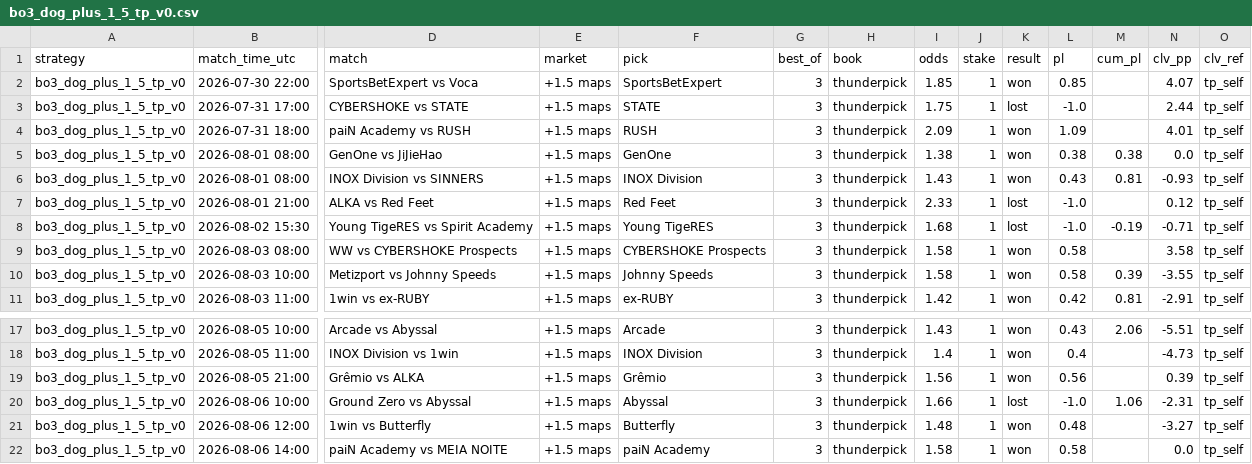
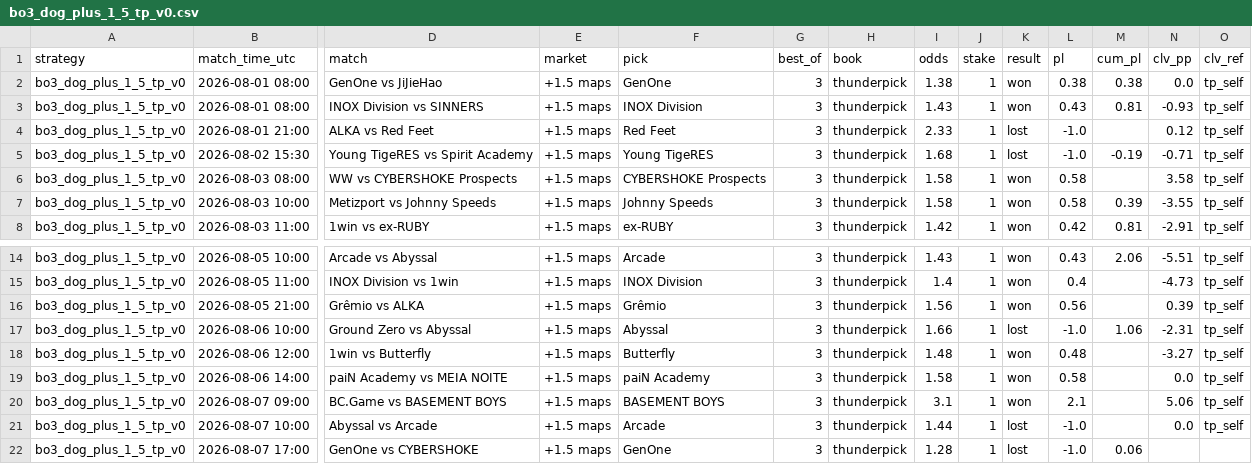
Before and after one commit to hyprcs/cs2hub, a CSV file: strategies/data/bo3_dog_plus_1_5_tp_v0.csv, drawn as a sheet; only a part is shown, gaps mark what is left out; removed rows and columns are numbered as before the commit, all else as after; rows hold the shown columns only; the diff names each change by its address in the sheet, - before the commit and + after, or states it on an @@ line.

```diff
--- a/strategies/data/bo3_dog_plus_1_5_tp_v0.csv
+++ b/strategies/data/bo3_dog_plus_1_5_tp_v0.csv
-row 2: bo3_dog_plus_1_5_tp_v0 | 2026-07-30 22:00 | SportsBetExpert vs Voca | +1.5 maps | SportsBetExpert | 3 | thunderpick | 1.85 | 1 | won | 0.85 |  | 4.07 | tp_self
-row 3: bo3_dog_plus_1_5_tp_v0 | 2026-07-31 17:00 | CYBERSHOKE vs STATE | +1.5 maps | STATE | 3 | thunderpick | 1.75 | 1 | lost | -1.0 |  | 2.44 | tp_self
-row 4: bo3_dog_plus_1_5_tp_v0 | 2026-07-31 18:00 | paiN Academy vs RUSH | +1.5 maps | RUSH | 3 | thunderpick | 2.09 | 1 | won | 1.09 |  | 4.01 | tp_self
+row 20: bo3_dog_plus_1_5_tp_v0 | 2026-08-07 09:00 | BC.Game vs BASEMENT BOYS | +1.5 maps | BASEMENT BOYS | 3 | thunderpick | 3.1 | 1 | won | 2.1 |  | 5.06 | tp_self
+row 21: bo3_dog_plus_1_5_tp_v0 | 2026-08-07 10:00 | Abyssal vs Arcade | +1.5 maps | Arcade | 3 | thunderpick | 1.44 | 1 | lost | -1.0 |  | 0.0 | tp_self
+row 22: bo3_dog_plus_1_5_tp_v0 | 2026-08-07 17:00 | GenOne vs CYBERSHOKE | +1.5 maps | GenOne | 3 | thunderpick | 1.28 | 1 | lost | -1.0 | 0.06
```
Also changed, not shown: strategies/data/all.csv, strategies/data/bo3_dog_plus_1_5_v0.csv, 10 other files.
